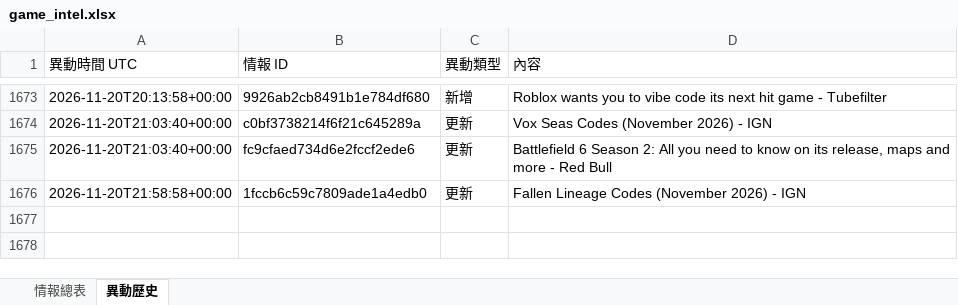
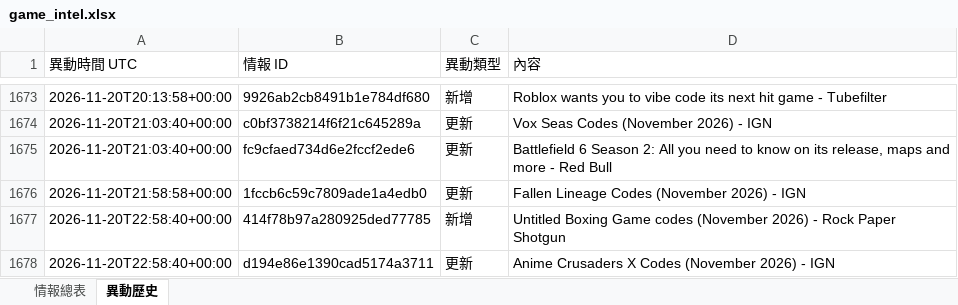
Before and after one commit to jerry000123456789-art/game-intel1, an Excel workbook: docs/game_intel.xlsx, sheet 異動歷史, drawn as a sheet; only a part is shown, gaps mark what is left out; values as stored, in another font and other column widths than the file's, no borders; the diff names each change by its address in the sheet, - before the commit and + after, or states it on an @@ line.

```diff
--- a/docs/game_intel.xlsx (sheet 異動歷史)
+++ b/docs/game_intel.xlsx (sheet 異動歷史)
+row 1677: 2026-11-20T22:58:40+00:00 | 414f78b97a280925ded77785 | 新增 | Untitled Boxing Game codes (November 2026) - Rock Paper Shotgun
+row 1678: 2026-11-20T22:58:40+00:00 | d194e86e1390cad5174a3711 | 更新 | Anime Crusaders X Codes (November 2026) - IGN
```
Also changed, not shown: sheet 情報總表, 4 other files.
